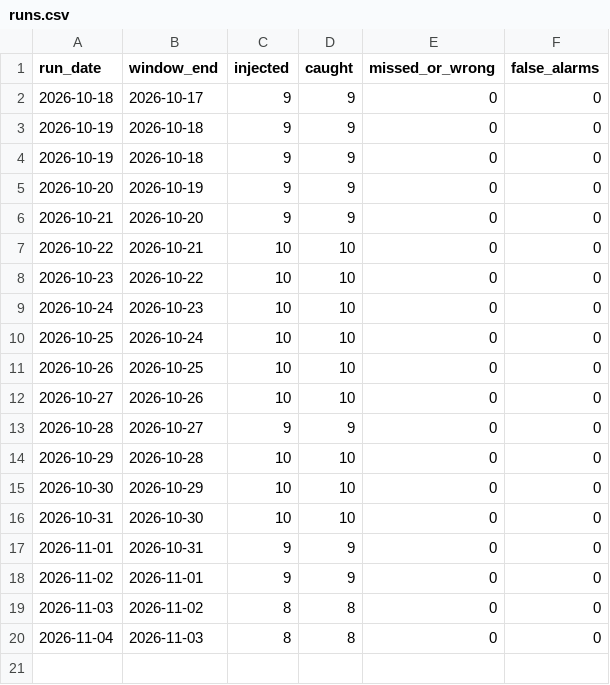
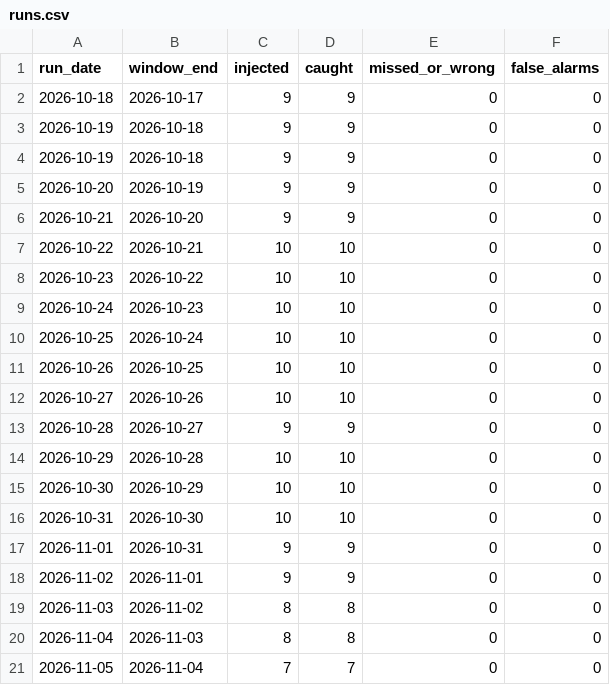
Before and after one commit to AshokReddy010/data-validation-framework, a CSV file: site/data/runs.csv, drawn as a sheet.

```diff
--- a/site/data/runs.csv
+++ b/site/data/runs.csv
@@ -20 +20,2 @@ run_date,window_end,injected,caught,missed_or_wrong,false_alarms
 2026-11-04,2026-11-03,8,8,0,0
+2026-11-05,2026-11-04,7,7,0,0
```
Also changed, not shown: 1 other file.
